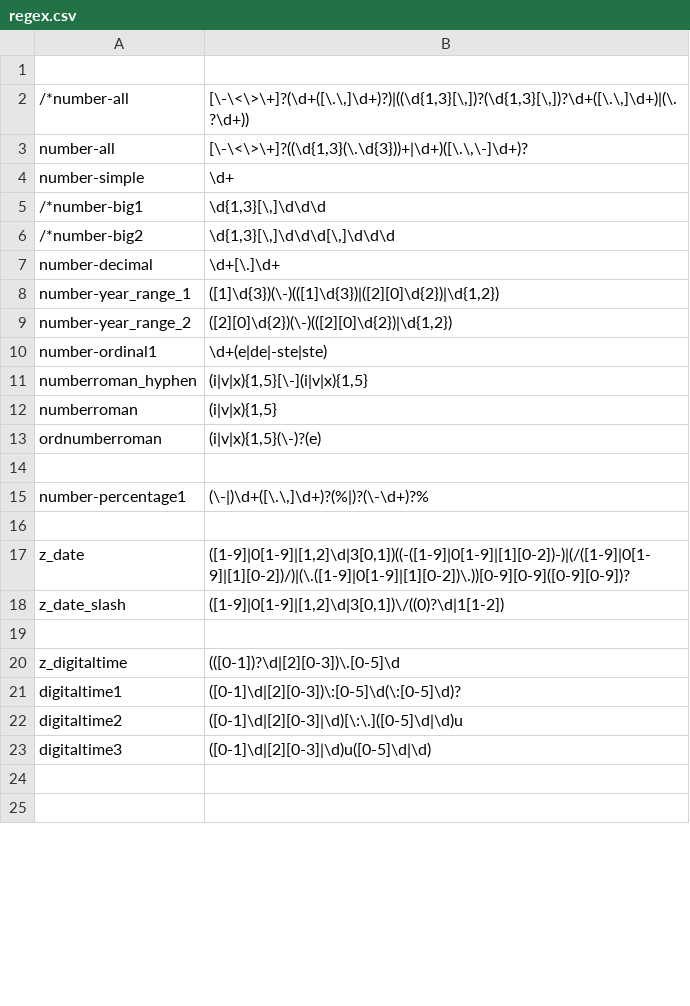
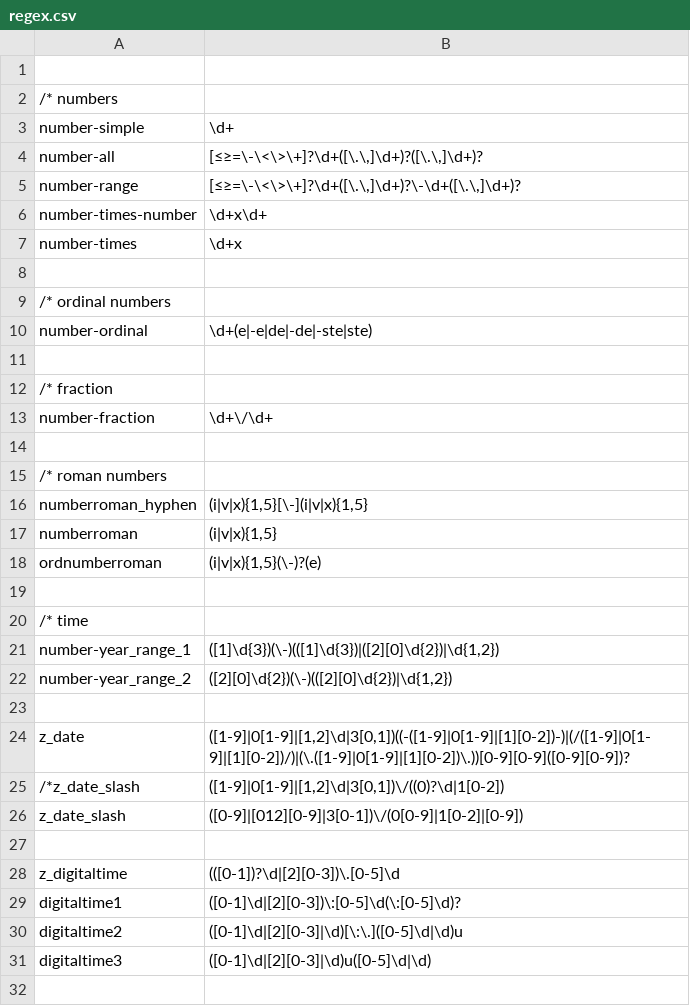
Before and after one commit to intersystems/iknow, a CSV file: language_models/nl/regex.csv, drawn as a sheet; only a part is shown; the shorter side is filled out with more unchanged rows; the diff covers the shown part only.

```diff
--- a/language_models/nl/regex.csv
+++ b/language_models/nl/regex.csv
@@ -1,11 +1,16 @@
 
-/*number-all;[\-\<\>\+]?(\d+([\.\,]\d+)?)|((\d{1,3}[\,])?(\d{1,3}[\,])?\d+([\.\,]\d+)|(\.?\d+))
-number-all;[\-\<\>\+]?((\d{1,3}(\.\d{3}))+|\d+)([\.\,\-]\d+)?
+/* numbers
 number-simple;\d+
-/*number-big1;\d{1,3}[\,]\d\d\d
-/*number-big2;\d{1,3}[\,]\d\d\d[\,]\d\d\d
-number-decimal;\d+[\.]\d+
-number-year_range_1;([1]\d{3})(\-)(([1]\d{3})|([2][0]\d{2})|\d{1,2})
-number-year_range_2;([2][0]\d{2})(\-)(([2][0]\d{2})|\d{1,2})
-number-ordinal1;\d+(e|de|-ste|ste)
+number-all;[≤≥=\-\<\>\+]?\d+([\.\,]\d+)?([\.\,]\d+)?
+number-range;[≤≥=\-\<\>\+]?\d+([\.\,]\d+)?\-\d+([\.\,]\d+)?
+number-times-number;\d+x\d+
+number-times;\d+x
+
+/* ordinal numbers
+number-ordinal;\d+(e|-e|de|-de|-ste|ste)
+
+/* fraction
+number-fraction;\d+\/\d+
+
+/* roman numbers
 numberroman_hyphen;(i|v|x){1,5}[\-](i|v|x){1,5}
@@ -14,6 +19,9 @@ ordnumberroman;(i|v|x){1,5}(\-)?(e)
 
-number-percentage1;(\-|)\d+([\.\,]\d+)?(%|)?(\-\d+)?%
+/* time
+number-year_range_1;([1]\d{3})(\-)(([1]\d{3})|([2][0]\d{2})|\d{1,2})
+number-year_range_2;([2][0]\d{2})(\-)(([2][0]\d{2})|\d{1,2})
 
 z_date;([1-9]|0[1-9]|[1,2]\d|3[0,1])((-([1-9]|0[1-9]|[1][0-2])-)|(/([1-9]|0[1-9]|[1][0-2])/)|(\.([1-9]|0[1-9]|[1][0-2])\.))[0-9][0-9]([0-9][0-9])?
-z_date_slash;([1-9]|0[1-9]|[1,2]\d|3[0,1])\/((0)?\d|1[1-2])
+/*z_date_slash;([1-9]|0[1-9]|[1,2]\d|3[0,1])\/((0)?\d|1[0-2])
+z_date_slash;([0-9]|[012][0-9]|3[0-1])\/(0[0-9]|1[0-2]|[0-9])
 
```
Also changed, not shown: 6 added rows, 5 removed rows, 2 moved rows and 1 edited cell elsewhere in this file, language_models/nl/acro.csv, language_models/nl/labels.csv, 33 other files.
